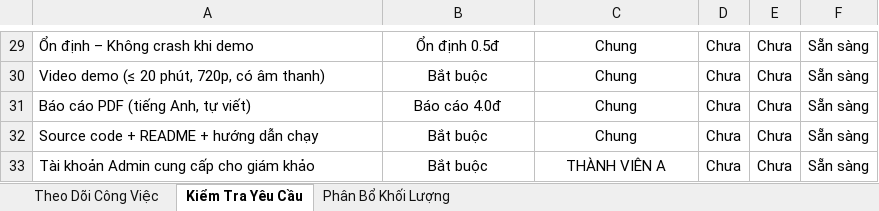
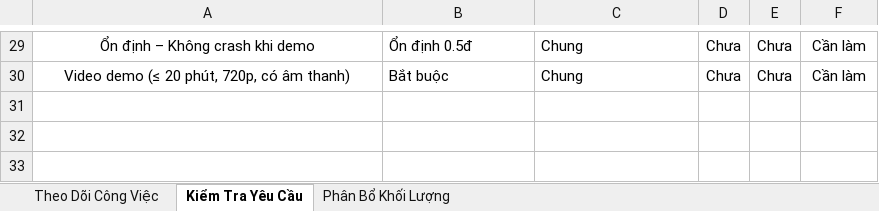
Before and after one commit to chimpk/student-management-midterm, an Excel workbook: project-progress.xlsx, sheet Kiểm Tra Yêu Cầu, drawn as a sheet; only a part is shown, gaps mark what is left out; values as stored, in another font and other column widths than the file's, no borders; removed rows and columns are numbered as before the commit, all else as after; the diff covers the shown part only; the diff names each change by its address in the sheet, - before the commit and + after, or states it on an @@ line.

```diff
--- a/project-progress.xlsx (sheet Kiểm Tra Yêu Cầu)
+++ b/project-progress.xlsx (sheet Kiểm Tra Yêu Cầu)
-A29:A30 alignment: left
+A29:A30 alignment: center
-B29:C30 alignment: center
+B29:C30 alignment: left
-F29:F30: Sẵn sàng
+F29:F30: Cần làm
-row 31: Báo cáo PDF (tiếng Anh, tự viết) | Báo cáo 4.0đ | Chung | Chưa | Chưa | Sẵn sàng
-row 32: Source code + README + hướng dẫn chạy | Bắt buộc | Chung | Chưa | Chưa | Sẵn sàng
-row 33: Tài khoản Admin cung cấp cho giám khảo | Bắt buộc | THÀNH VIÊN A | Chưa | Chưa | Sẵn sàng
```
Also changed, not shown: 1 added row, 1 removed row, 27 edited cells and cell formats elsewhere in this sheet, sheet Theo Dõi Công Việc, sheet Phân Bổ Khối Lượng, 5 other files.
